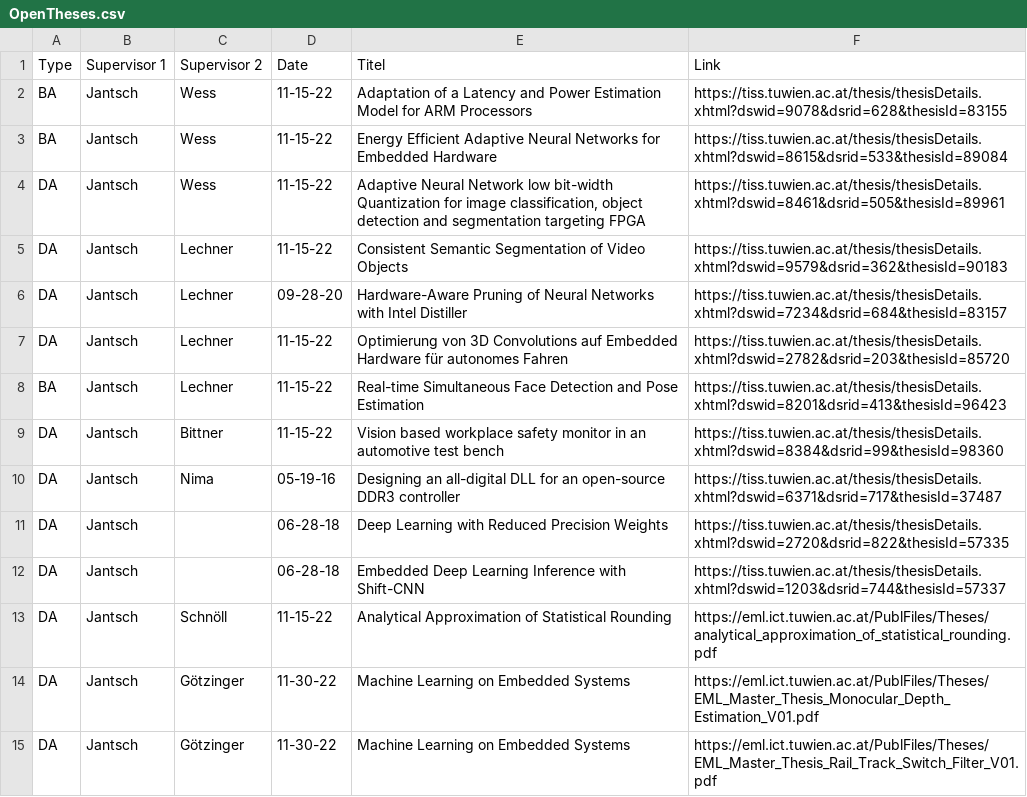
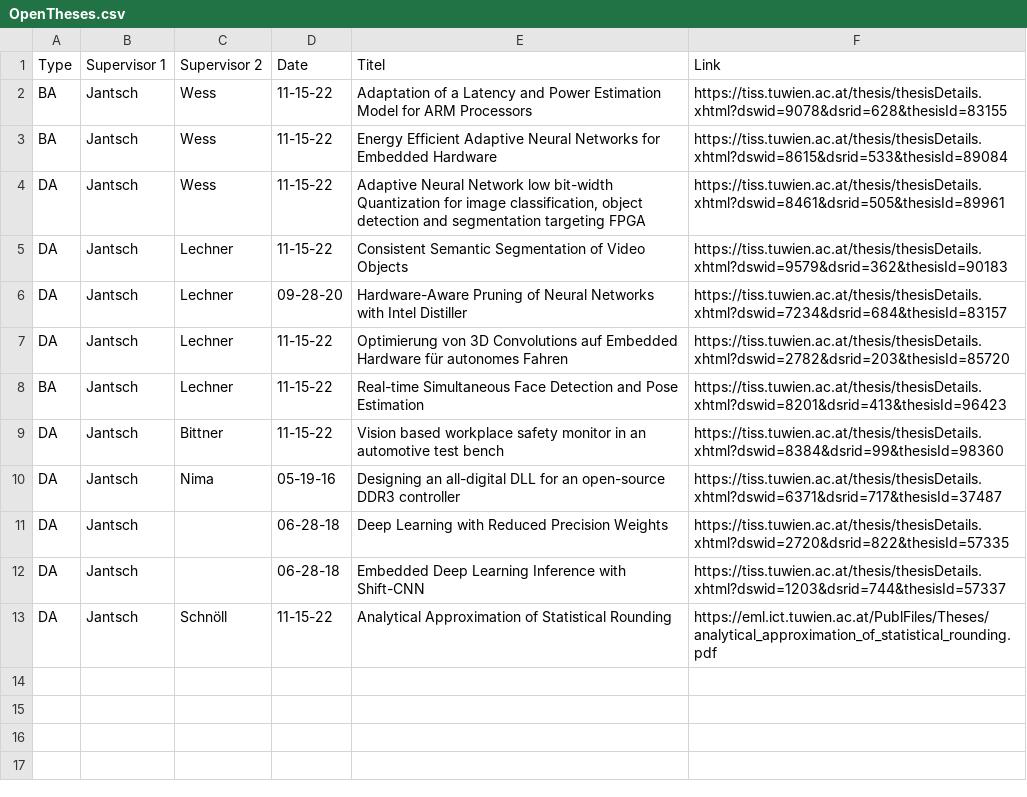
Before and after one commit to embedded-machine-learning/webpage, a CSV file: _data/OpenTheses.csv, drawn as a sheet.

```diff
--- a/_data/OpenTheses.csv
+++ b/_data/OpenTheses.csv
@@ -13,3 +13 @@ DA,Jantsch,,06-28-18,Embedded Deep Learning Inference with Shift-CNN,https://tis
 DA,Jantsch,Schnöll,11-15-22,Analytical Approximation of Statistical Rounding,https://eml.ict.tuwien.ac.at/PublFiles/Theses/analytical_approximation_of_statistical_rounding.pdf
-DA,Jantsch,Götzinger,11-30-22,Machine Learning on Embedded Systems,https://eml.ict.tuwien.ac.at/PublFiles/Theses/EML_Master_Thesis_Monocular_Depth_Estimation_V01.pdf
-DA,Jantsch,Götzinger,11-30-22,Machine Learning on Embedded Systems,https://eml.ict.tuwien.ac.at/PublFiles/Theses/EML_Master_Thesis_Rail_Track_Switch_Filter_V01.pdf
```
Also changed, not shown: 3 other files.
